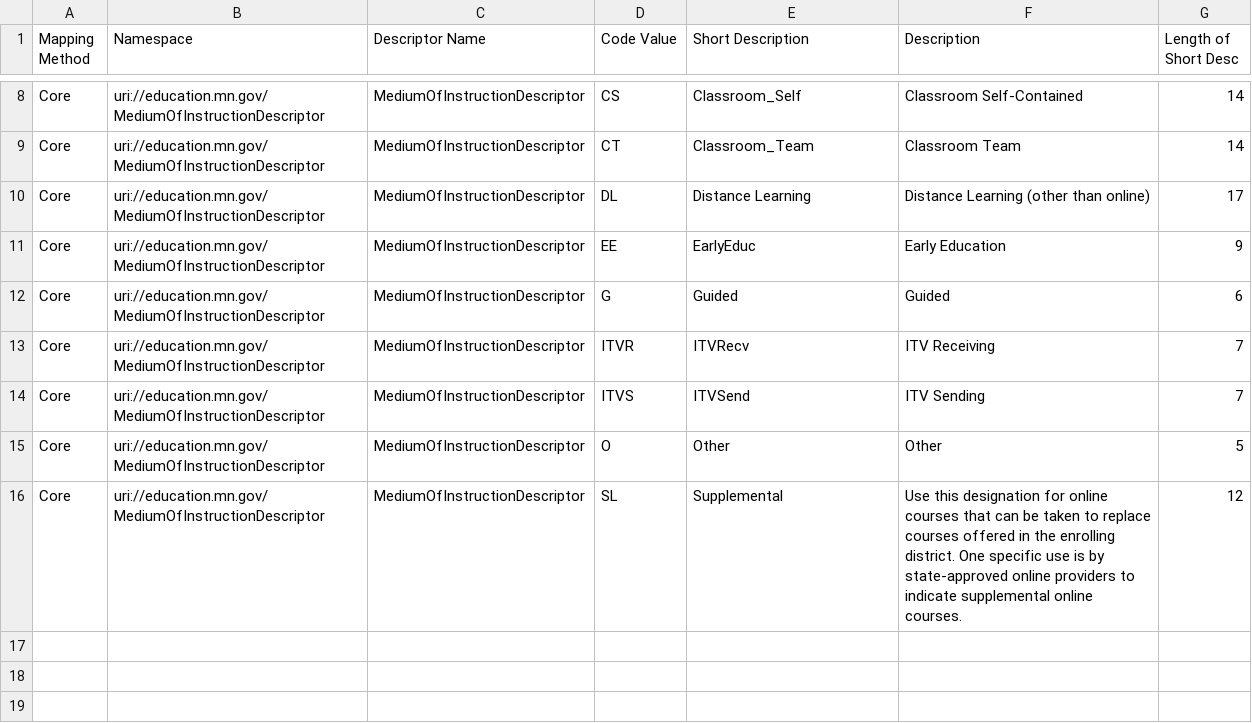
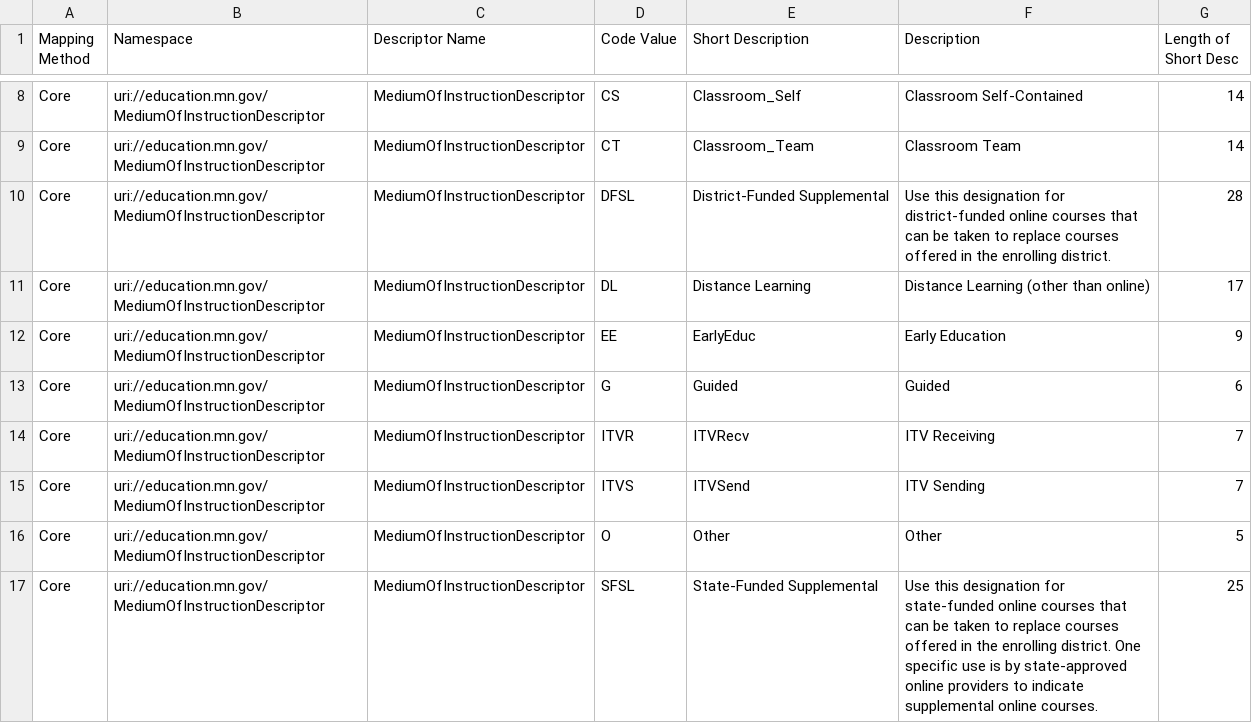
Before and after one commit to mn-mde-edfi/MDE-EdFi-Documentation, a CSV file: 2022-23 MDE Ed-Fi Documentation/descriptorTables/MediumOfInstructionDescriptor.csv, drawn as a sheet; only a part is shown, gaps mark what is left out.

```diff
--- a/2022-23 MDE Ed-Fi Documentation/descriptorTables/MediumOfInstructionDescriptor.csv
+++ b/2022-23 MDE Ed-Fi Documentation/descriptorTables/MediumOfInstructionDescriptor.csv
@@ -9,2 +9,3 @@
 "Core","uri://education.mn.gov/MediumOfInstructionDescriptor","MediumOfInstructionDescriptor","CT","Classroom_Team","Classroom Team","14"
+"Core","uri://education.mn.gov/MediumOfInstructionDescriptor","MediumOfInstructionDescriptor","DFSL","District-Funded Supplemental","Use this designation for district-funded online courses that can be taken to replace courses offered in the enrolling district.","28"
 "Core","uri://education.mn.gov/MediumOfInstructionDescriptor","MediumOfInstructionDescriptor","DL","Distance Learning","Distance Learning (other than online)","17"
@@ -15,2 +16,2 @@
 "Core","uri://education.mn.gov/MediumOfInstructionDescriptor","MediumOfInstructionDescriptor","O","Other","Other","5"
-"Core","uri://education.mn.gov/MediumOfInstructionDescriptor","MediumOfInstructionDescriptor","SL","Supplemental","Use this designation for online courses that can be taken to replace courses offered in the enrolling district. One specific use is by state-approved online providers to indicate supplemental online courses.","12"
+"Core","uri://education.mn.gov/MediumOfInstructionDescriptor","MediumOfInstructionDescriptor","SFSL","State-Funded Supplemental","Use this designation for state-funded online courses that can be taken to replace courses offered in the enrolling district. One specific use is by state-approved online providers to indicate supplemental online courses. ","25"
```
Also changed, not shown: 2022-23 MDE Ed-Fi Documentation/descriptorTables/LanguageDescriptor.csv, 2022-23 MDE Ed-Fi Documentation/descriptorTables/StateAidCategoryDescriptor.csv, 2 other files.
